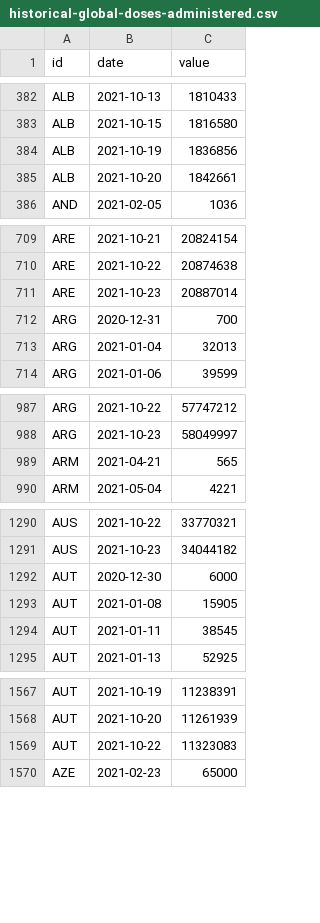
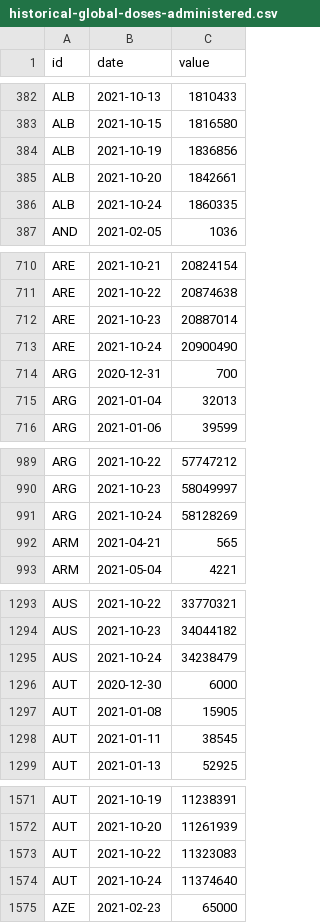
Before and after one commit to BloombergGraphics/covid-vaccine-tracker-data, a CSV file: data/historical-global-doses-administered.csv, drawn as a sheet; only a part is shown, gaps mark what is left out; the diff covers the shown part only.

Commit message:
update data

```diff
--- a/data/historical-global-doses-administered.csv
+++ b/data/historical-global-doses-administered.csv
@@ -385,2 +385,3 @@ ALB,2021-10-19,1836856
 ALB,2021-10-20,1842661
+ALB,2021-10-24,1860335
 AND,2021-02-05,1036
@@ -711,2 +712,3 @@ ARE,2021-10-22,20874638
 ARE,2021-10-23,20887014
+ARE,2021-10-24,20900490
 ARG,2020-12-31,700
@@ -988,2 +990,3 @@ ARG,2021-10-22,57747212
 ARG,2021-10-23,58049997
+ARG,2021-10-24,58128269
 ARM,2021-04-21,565
@@ -1291,2 +1294,3 @@ AUS,2021-10-22,33770321
 AUS,2021-10-23,34044182
+AUS,2021-10-24,34238479
 AUT,2020-12-30,6000
@@ -1569,2 +1573,3 @@ AUT,2021-10-20,11261939
 AUT,2021-10-22,11323083
+AUT,2021-10-24,11374640
 AZE,2021-02-23,65000
```
Also changed, not shown: 61 added rows elsewhere in this file, data/current-global.csv, data/current-usa.csv, 2 other files.
